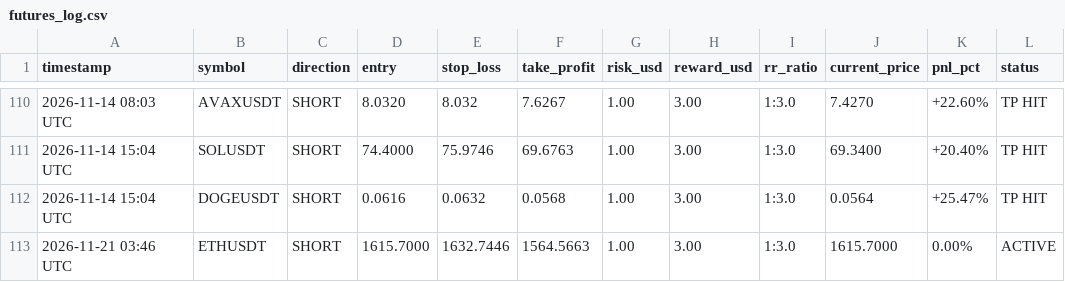
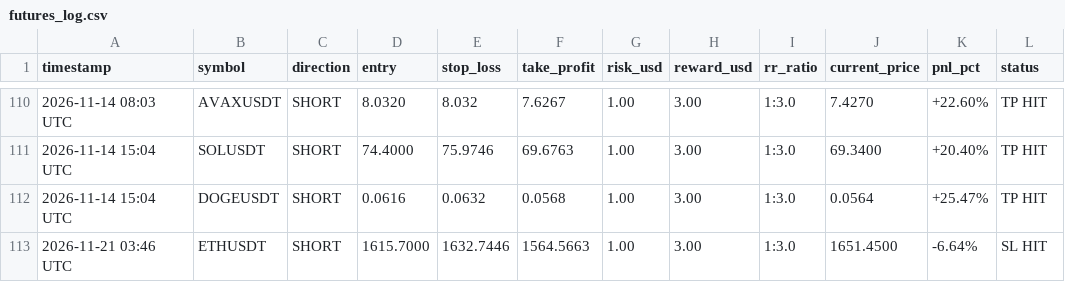
Before and after one commit to musha1229/crypto-future-bot, a CSV file: futures_log.csv, drawn as a sheet; only a part is shown, gaps mark what is left out.

```diff
--- a/futures_log.csv
+++ b/futures_log.csv
@@ -112,2 +112,2 @@ timestamp,symbol,direction,entry,stop_loss,take_profit,risk_usd,reward_usd,rr_ra
 2026-11-14 15:04 UTC,DOGEUSDT,SHORT,0.0616,0.0632,0.0568,1.00,3.00,1:3.0,0.0564,+25.47%,TP HIT
-2026-11-21 03:46 UTC,ETHUSDT,SHORT,1615.7000,1632.7446,1564.5663,1.00,3.00,1:3.0,1615.7000,0.00%,ACTIVE
+2026-11-21 03:46 UTC,ETHUSDT,SHORT,1615.7000,1632.7446,1564.5663,1.00,3.00,1:3.0,1651.4500,-6.64%,SL HIT
```
